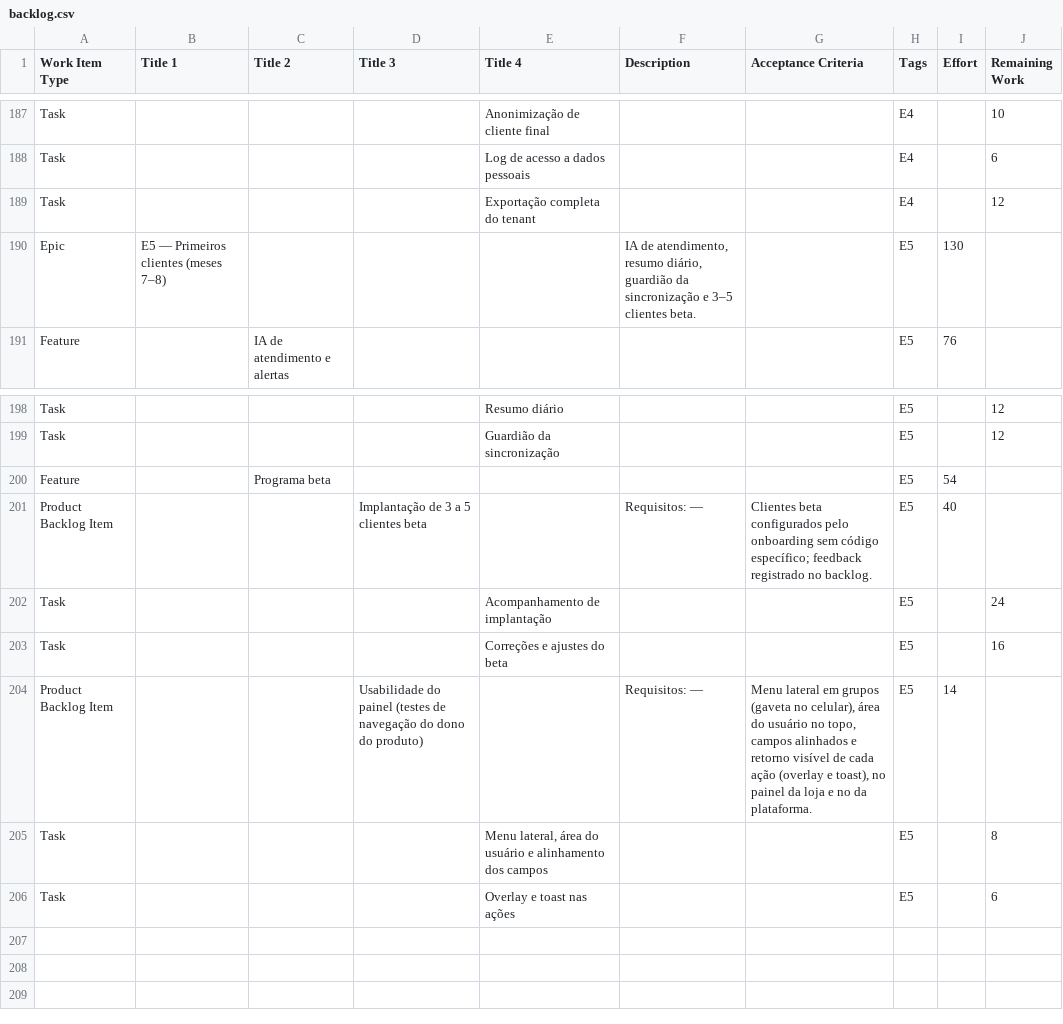
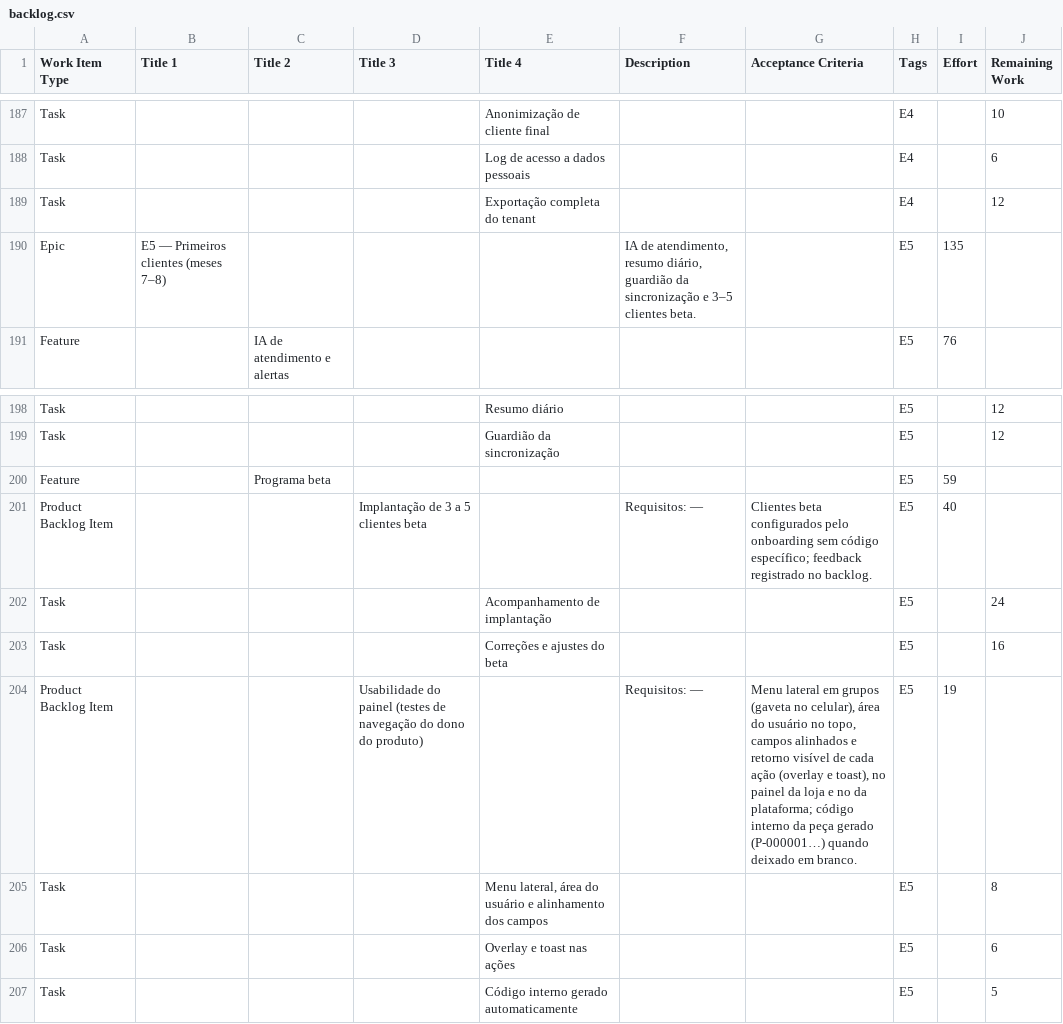
Before and after one commit to silvado/ecomm, a CSV file: docs/backlog.csv, drawn as a sheet; only a part is shown, gaps mark what is left out.

```diff
--- a/docs/backlog.csv
+++ b/docs/backlog.csv
@@ -189,3 +189,3 @@ Task,,,,Log de acesso a dados pessoais,,,E4,,6
 Task,,,,Exportação completa do tenant,,,E4,,12
-Epic,E5 — Primeiros clientes (meses 7–8),,,,"IA de atendimento, resumo diário, guardião da sincronização e 3–5 clientes beta.",,E5,130,
+Epic,E5 — Primeiros clientes (meses 7–8),,,,"IA de atendimento, resumo diário, guardião da sincronização e 3–5 clientes beta.",,E5,135,
 Feature,,IA de atendimento e alertas,,,,,E5,76,
@@ -199,3 +199,3 @@ Task,,,,Resumo diário,,,E5,,12
 Task,,,,Guardião da sincronização,,,E5,,12
-Feature,,Programa beta,,,,,E5,54,
+Feature,,Programa beta,,,,,E5,59,
 Product Backlog Item,,,Implantação de 3 a 5 clientes beta,,Requisitos: —,Clientes beta configurados pelo onboarding sem código específico; feedback registrado no backlog.,E5,40,
@@ -203,4 +203,5 @@ Task,,,,Acompanhamento de implantação,,,E5,,24
 Task,,,,Correções e ajustes do beta,,,E5,,16
-Product Backlog Item,,,Usabilidade do painel (testes de navegação do dono do produto),,Requisitos: —,"Menu lateral em grupos (gaveta no celular), área do usuário no topo, campos alinhados e retorno visível de cada ação (overlay e toast), no painel da loja e no da plataforma.",E5,14,
+Product Backlog Item,,,Usabilidade do painel (testes de navegação do dono do produto),,Requisitos: —,"Menu lateral em grupos (gaveta no celular), área do usuário no topo, campos alinhados e retorno visível de cada ação (overlay e toast), no painel da loja e no da plataforma; código interno da peça gerado (P-000001…) quando deixado em branco.",E5,19,
 Task,,,,"Menu lateral, área do usuário e alinhamento dos campos",,,E5,,8
 Task,,,,Overlay e toast nas ações,,,E5,,6
+Task,,,,Código interno gerado automaticamente,,,E5,,5
```
Also changed, not shown: 28 other files.
